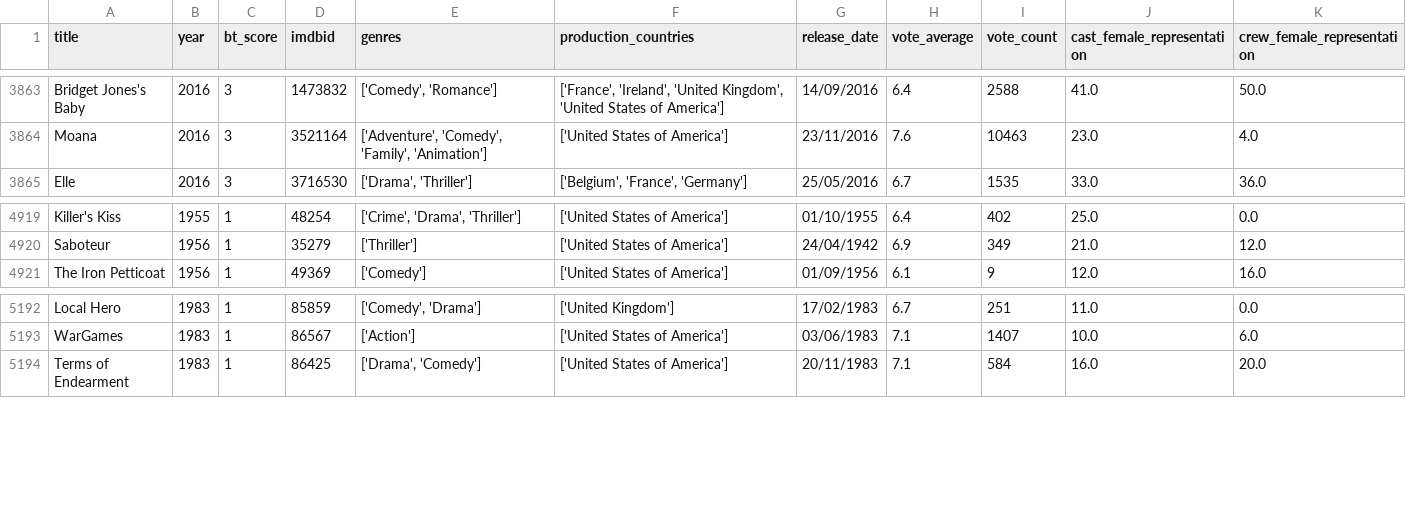
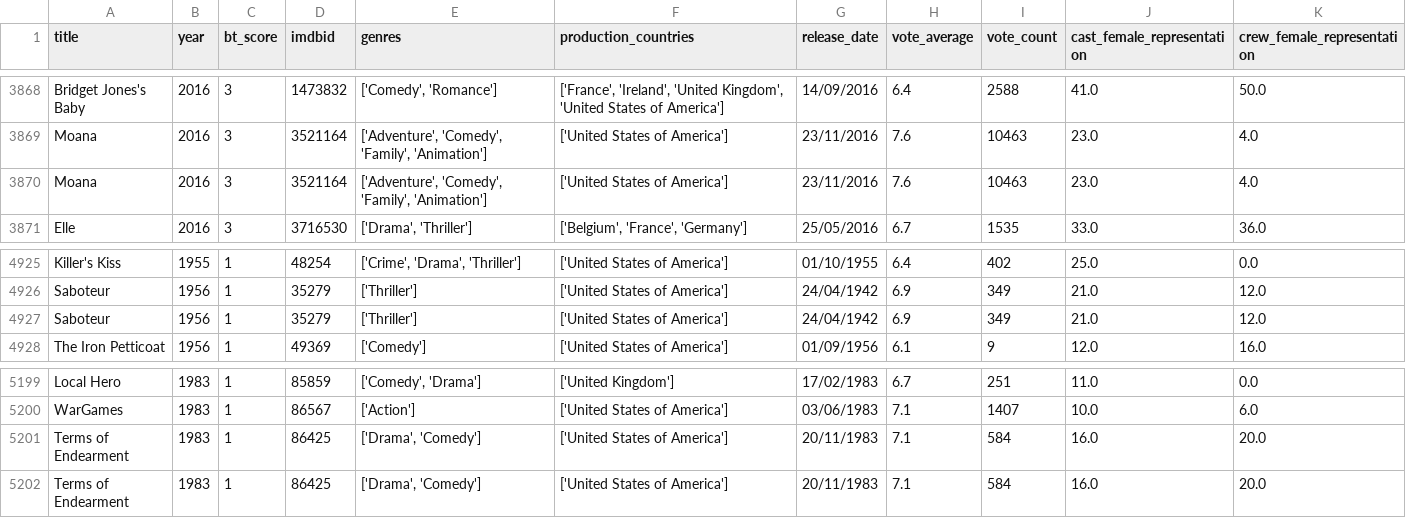
Before and after one commit to MartaMecaLopez/Mujeres_datos_accion, a CSV file: movies_clean.csv, drawn as a sheet; only a part is shown, gaps mark what is left out; the diff covers the shown part only; the diff names each change by its address in the sheet, - before the commit and + after, or states it on an @@ line.

```diff
--- a/movies_clean.csv
+++ b/movies_clean.csv
+row 3870: Moana | 2016 | 3 | 3521164 | ['Adventure', 'Comedy', 'Family', 'Animation'] | ['United States of America'] | 23/11/2016 | 7.6 | 10463 | 23.0 | 4.0
+row 4927: Saboteur | 1956 | 1 | 35279 | ['Thriller'] | ['United States of America'] | 24/04/1942 | 6.9 | 349 | 21.0 | 12.0
+row 5201: Terms of Endearment | 1983 | 1 | 86425 | ['Drama', 'Comedy'] | ['United States of America'] | 20/11/1983 | 7.1 | 584 | 16.0 | 20.0
```
Also changed, not shown: 5 added rows elsewhere in this file, countries_clean.csv, genres_clean.csv, 1 other file.
